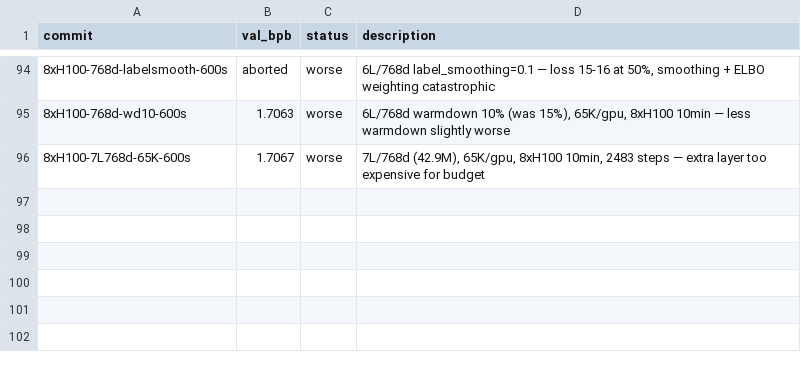
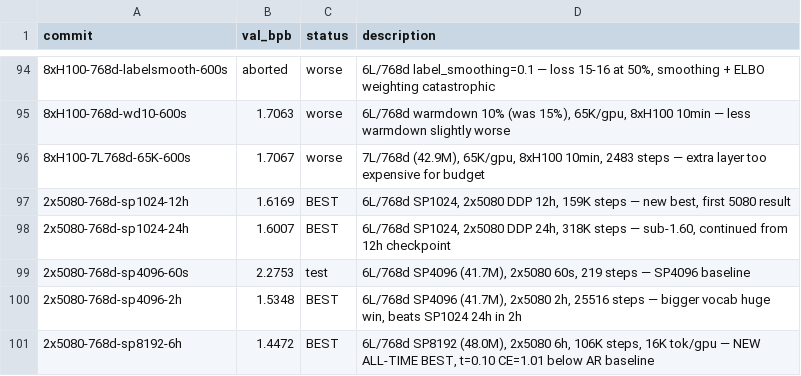
Before and after one commit to fredrikpaulin/parameter-golf, a TSV file: agent-data/experiments/diffusion/results.tsv, drawn as a sheet; only a part is shown, gaps mark what is left out; the diff names each change by its address in the sheet, - before the commit and + after, or states it on an @@ line.

Commit message:
diffusion: port CUDA improvements + H100 proxy run script

```diff
--- a/agent-data/experiments/diffusion/results.tsv
+++ b/agent-data/experiments/diffusion/results.tsv
+row 97: 2x5080-768d-sp1024-12h | 1.6169 | BEST | 6L/768d SP1024, 2x5080 DDP 12h, 159K steps — new best, first 5080 result
+row 98: 2x5080-768d-sp1024-24h | 1.6007 | BEST | 6L/768d SP1024, 2x5080 DDP 24h, 318K steps — sub-1.60, continued from 12h checkpoint
+row 99: 2x5080-768d-sp4096-60s | 2.2753 | test | 6L/768d SP4096 (41.7M), 2x5080 60s, 219 steps — SP4096 baseline
+row 100: 2x5080-768d-sp4096-2h | 1.5348 | BEST | 6L/768d SP4096 (41.7M), 2x5080 2h, 25516 steps — bigger vocab huge win, beats SP1024 24h in 2h
+row 101: 2x5080-768d-sp8192-6h | 1.4472 | BEST | 6L/768d SP8192 (48.0M), 2x5080 6h, 106K steps, 16K tok/gpu — NEW ALL-TIME BEST, t=0.10 CE=1.01 below AR baseline
```
Also changed, not shown: 2 other files.
